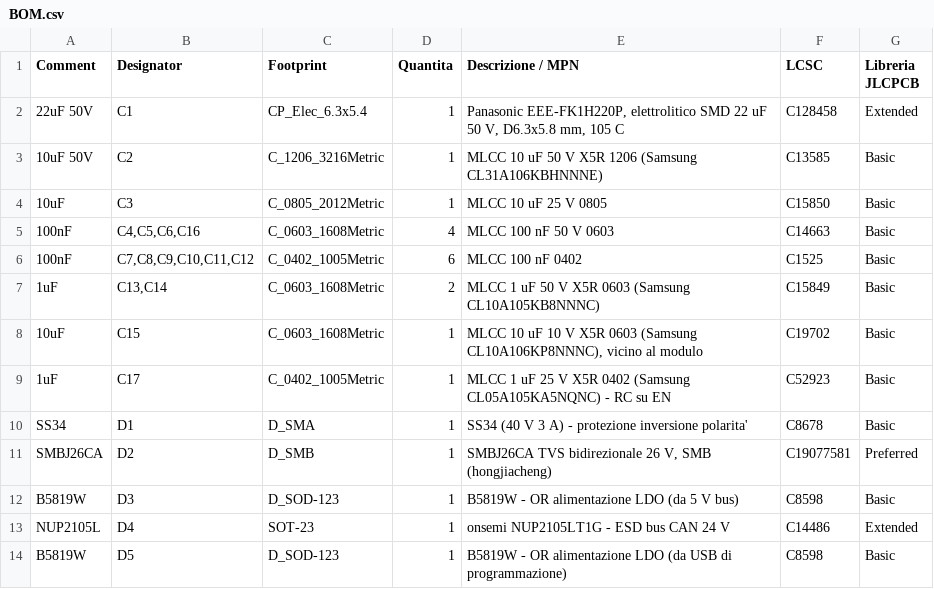
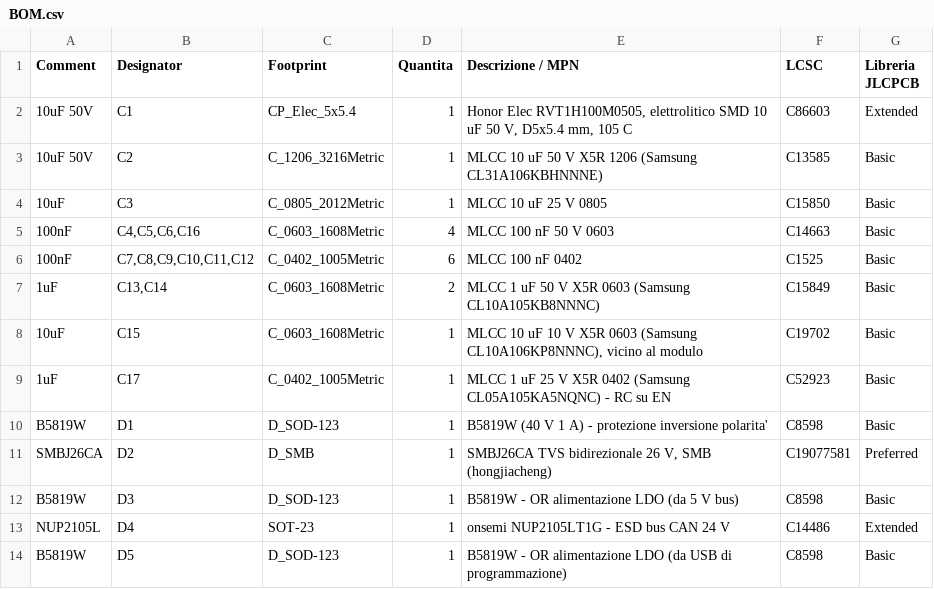
Before and after one commit to afmotta/esphome-devices, a CSV file: hardware/nodo503/out/BOM.csv, drawn as a sheet; only a part is shown.

```diff
--- a/hardware/nodo503/out/BOM.csv
+++ b/hardware/nodo503/out/BOM.csv
@@ -1,3 +1,3 @@
 Comment,Designator,Footprint,Quantita,Descrizione / MPN,LCSC,Libreria JLCPCB
-22uF 50V,C1,CP_Elec_6.3x5.4,1,"Panasonic EEE-FK1H220P, elettrolitico SMD 22 uF 50 V, D6.3x5.8 mm, 105 C",C128458,Extended
+10uF 50V,C1,CP_Elec_5x5.4,1,"Honor Elec RVT1H100M0505, elettrolitico SMD 10 uF 50 V, D5x5.4 mm, 105 C",C86603,Extended
 10uF 50V,C2,C_1206_3216Metric,1,MLCC 10 uF 50 V X5R 1206 (Samsung CL31A106KBHNNNE),C13585,Basic
@@ -9,3 +9,3 @@ Comment,Designator,Footprint,Quantita,Descrizione / MPN,LCSC,Libreria JLCPCB
 1uF,C17,C_0402_1005Metric,1,MLCC 1 uF 25 V X5R 0402 (Samsung CL05A105KA5NQNC) - RC su EN,C52923,Basic
-SS34,D1,D_SMA,1,SS34 (40 V 3 A) - protezione inversione polarita',C8678,Basic
+B5819W,D1,D_SOD-123,1,B5819W (40 V 1 A) - protezione inversione polarita',C8598,Basic
 SMBJ26CA,D2,D_SMB,1,"SMBJ26CA TVS bidirezionale 26 V, SMB (hongjiacheng)",C19077581,Preferred
```
Also changed, not shown: hardware/nodo503/out/BOM_SMD.csv, hardware/nodo503/out/CPL_JLCPCB.csv, 16 other files.
